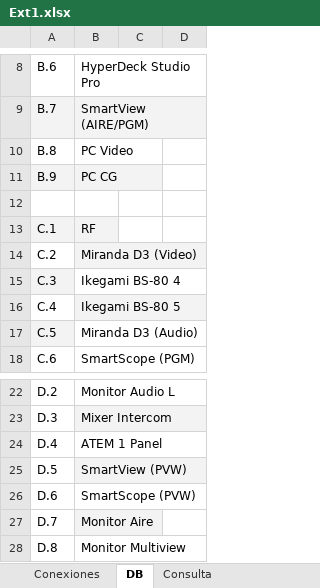
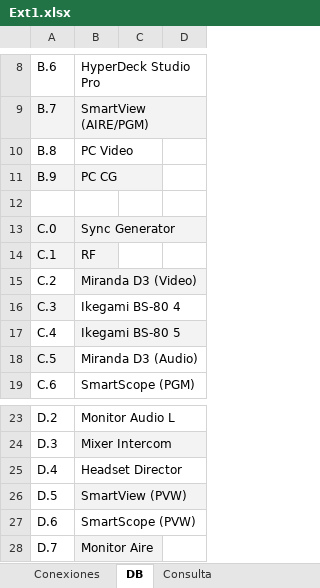
Before and after one commit to mmuccillo55/A7K9X2QF, an Excel workbook: Ext1.xlsx, sheet DB, drawn as a sheet; only a part is shown, gaps mark what is left out; the shorter side is filled out with more unchanged rows; values as stored, in another font and other column widths than the file's, no borders; charts and pictures and conditional formats not drawn; addresses are those after the commit; the diff names each change by its address in the sheet, - before the commit and + after, or states it on an @@ line.

```diff
--- a/Ext1.xlsx (sheet DB)
+++ b/Ext1.xlsx (sheet DB)
+row 13: C.0 | Sync Generator
-B25: ATEM 1 Panel
+B25: Headset Director
```
Also changed, not shown: sheet Conexiones, sheet Consulta, formulas that keep their value.
